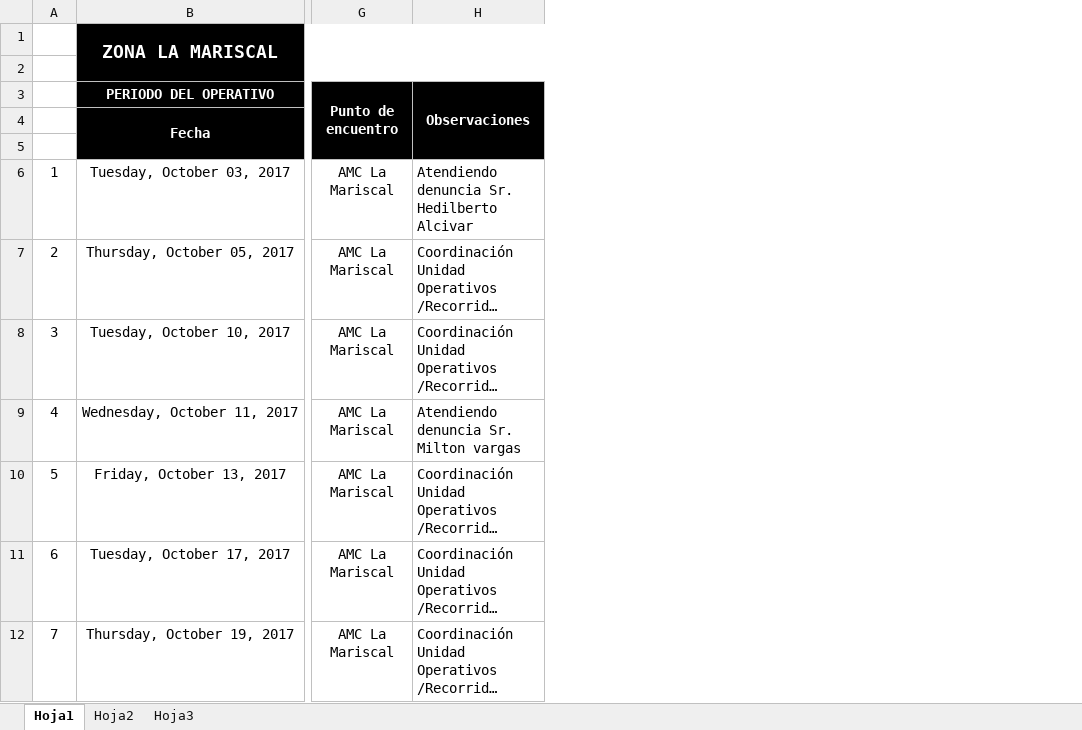
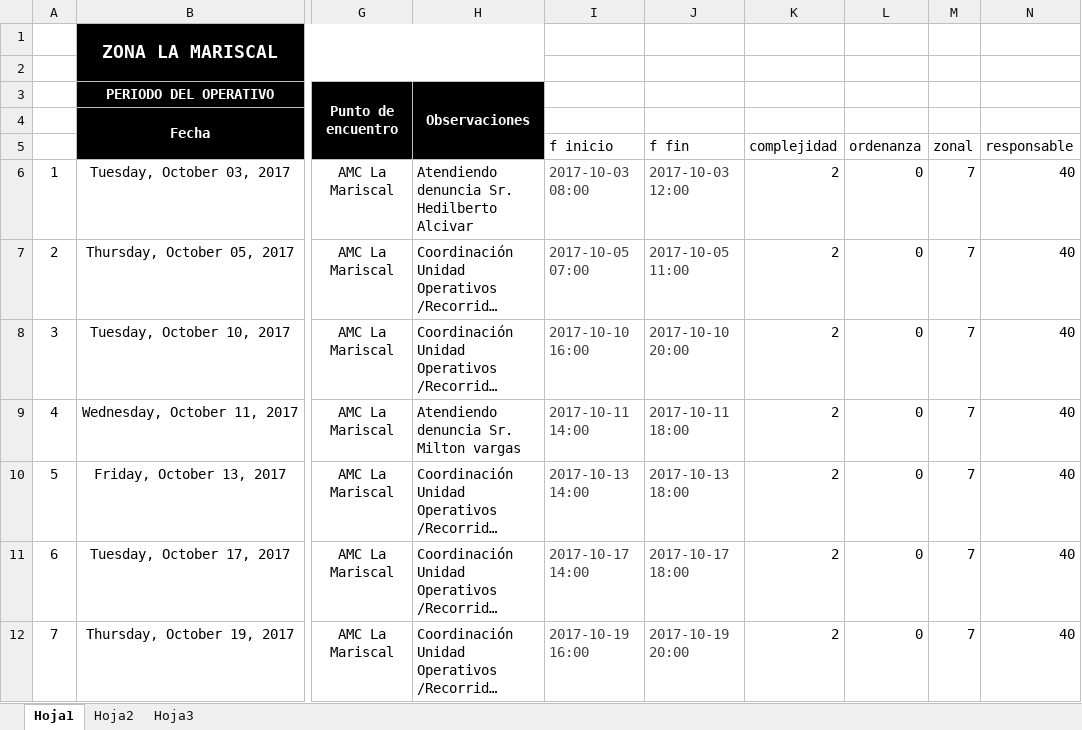
Before and after one commit to byronherrera/awc, an Excel workbook: 00Temporal/operativos/La Mariscal.xlsx, sheet Hoja1, drawn as a sheet; only a part is shown, gaps mark what is left out; long unchanged cells end in …; values as stored, in another font and other column widths than the file's, no borders; charts and pictures not drawn; the diff names each change by its address in the sheet, - before the commit and + after, or states it on an @@ line.

Commit message:
con operativos

```diff
--- a/00Temporal/operativos/La Mariscal.xlsx (sheet Hoja1)
+++ b/00Temporal/operativos/La Mariscal.xlsx (sheet Hoja1)
+column I, rows 5-12: f inicio | 2017-10-03 08:00 | 2017-10-05 07:00 | 2017-10-10 16:00 | 2017-10-11 14:00 | 2017-10-13 14:00 | 2017-10-17 14:00 | 2017-10-19 16:00
+column J, rows 5-12: f fin | 2017-10-03 12:00 | 2017-10-05 11:00 | 2017-10-10 20:00 | 2017-10-11 18:00 | 2017-10-13 18:00 | 2017-10-17 18:00 | 2017-10-19 20:00
+column K, rows 5-12: complejidad | 2 | 2 | 2 | 2 | 2 | 2 | 2
+column L, rows 5-12: ordenanza | 0 | 0 | 0 | 0 | 0 | 0 | 0
+column M, rows 5-12: zonal | 7 | 7 | 7 | 7 | 7 | 7 | 7
+column N, rows 5-12: responsable | 40 | 40 | 40 | 40 | 40 | 40 | 40
```
Also changed, not shown: 00Temporal/operativos/Eloy Alfaro.xlsx, 00Temporal/operativos/Eugenio Espejo.xlsx, 31 other files.
